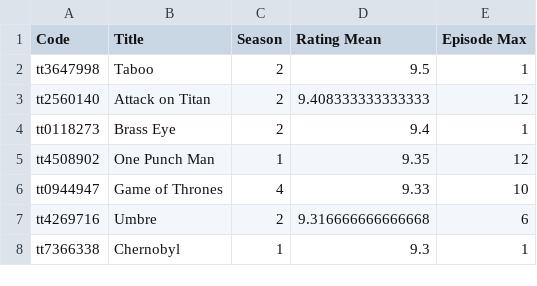
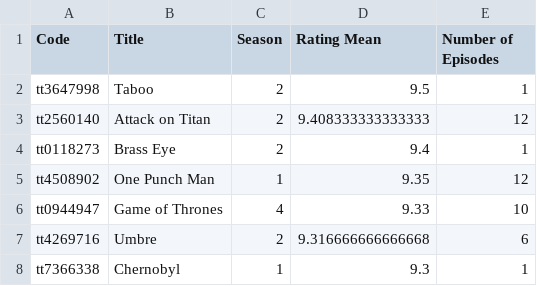
Before and after one commit to WittmannF/imdb-tv-ratings, a CSV file: top-seasons-full.csv, drawn as a sheet; only a part is shown.

Commit message:
Update top-seasons-full.csv

```diff
--- a/top-seasons-full.csv
+++ b/top-seasons-full.csv
@@ -1,2 +1,2 @@
-Code,Title,Season,Rating Mean,Episode Max
+Code,Title,Season,Rating Mean,Number of Episodes
 tt3647998,Taboo,2,9.5,1
```
